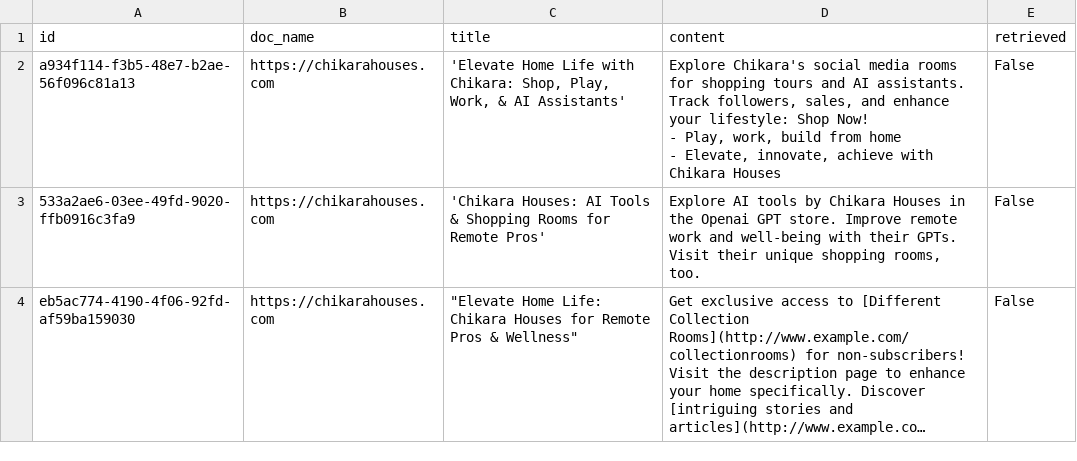
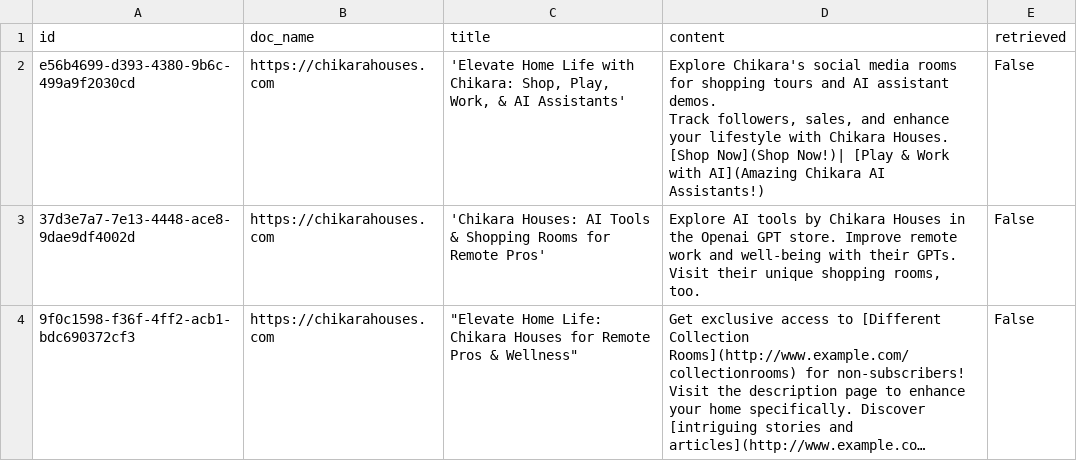
Before and after one commit to Diallo75012/langGraph_little_brain_rag_app_work_helper, a CSV file: test_url_parser_df_output.csv, drawn as a sheet; long unchanged cells end in …; ↵ is a line break in a cell; the diff names each change by its address in the sheet, - before the commit and + after, or states it on an @@ line.

```diff
--- a/test_url_parser_df_output.csv
+++ b/test_url_parser_df_output.csv
-A2 (id): a934f114-f3b5-48e7-b2ae-56f096c81a13
+A2 (id): e56b4699-d393-4380-9b6c-499a9f2030cd
-D2 (content): …and AI assistants. ↵ Track followers, sales, and enhance your lifestyle: Shop Now! ↵ - Play, work, build from home ↵ - Elevate, innovate, achieve with Chikara Houses
+D2 (content): …and AI assistant demos. ↵ Track followers, sales, and enhance your lifestyle with Chikara Houses. ↵ [Shop Now](Shop Now!)| [Play & Work with AI](Amazing Chikara AI Assistants!)
-A3 (id): 533a2ae6-03ee-49fd-9020-ffb0916c3fa9
+A3 (id): 37d3e7a7-7e13-4448-ace8-9dae9df4002d
-A4 (id): eb5ac774-4190-4f06-92fd-af59ba159030
+A4 (id): 9f0c1598-f36f-4ff2-acb1-bdc690372cf3
```
Also changed, not shown: 5 other files.
